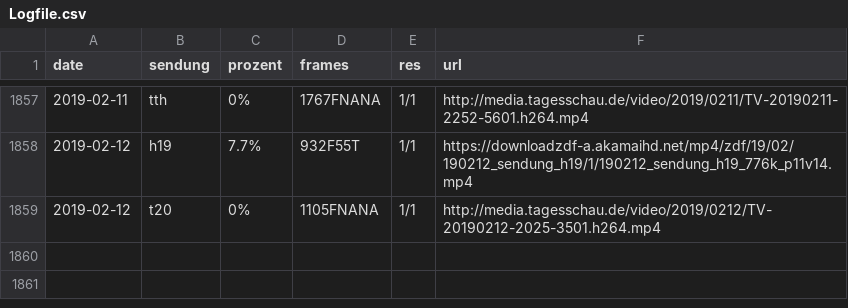
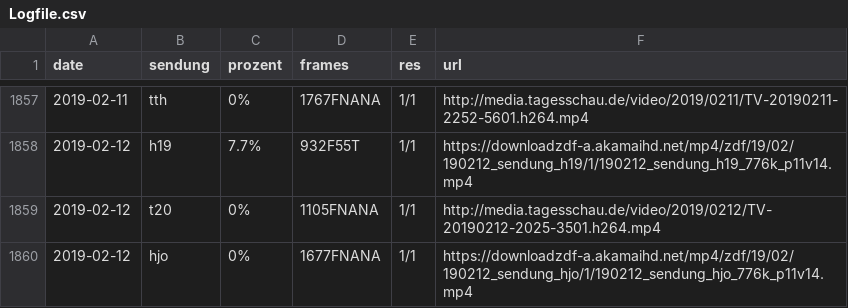
Before and after one commit to georoen/standbildNews, a CSV file: Logfile.csv, drawn as a sheet; only a part is shown, gaps mark what is left out; the diff names each change by its address in the sheet, - before the commit and + after, or states it on an @@ line.

Commit message:
hjo 2019-02-12

```diff
--- a/Logfile.csv
+++ b/Logfile.csv
+row 1860: 2019-02-12 | hjo | 0% | 1677FNANA | 1/1 | https://downloadzdf-a.akamaihd.net/mp4/zdf/19/02/190212_sendung_hjo/1/190212_sendung_hjo_776k_p11v14.mp4
```
